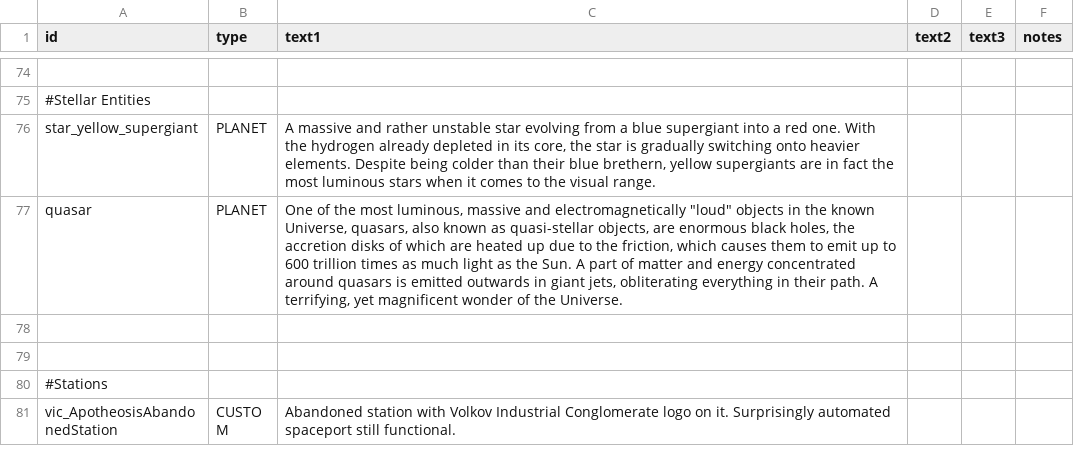
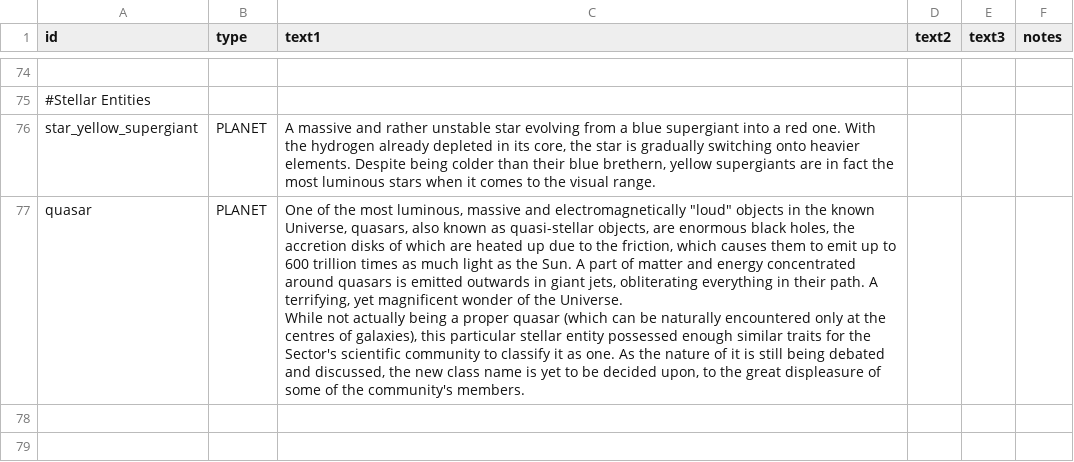
Before and after one commit to AstaratStarsector/VIC, a CSV file: VIC/data/strings/descriptions.csv, drawn as a sheet; only a part is shown, gaps mark what is left out; the shorter side is filled out with more unchanged rows; ↵ is a line break in a cell; the diff names each change by its address in the sheet, - before the commit and + after, or states it on an @@ line.

```diff
--- a/VIC/data/strings/descriptions.csv
+++ b/VIC/data/strings/descriptions.csv
-C77 (text1): …the Universe.
+C77 (text1): …the Universe. ↵ While not actually being a proper quasar (which can be naturally encountered only at the centres of galaxies), this particular stellar entity possessed enough similar traits for the Sector's scientific community to classify it as one. As the nature of it is still being debated and discussed, the new class name is yet to be decided upon, to the great displeasure of some of the community's members.
```
Also changed, not shown: VIC/data/lights/vic_light_data.csv, 8 other files.
